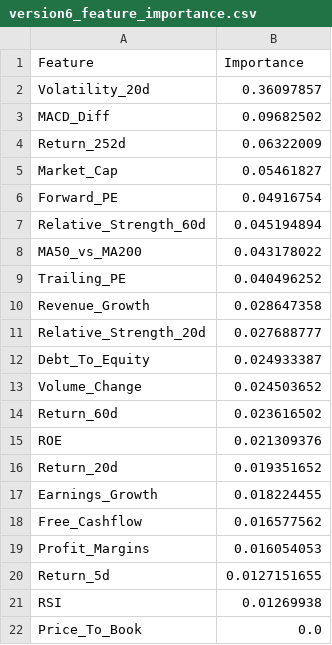
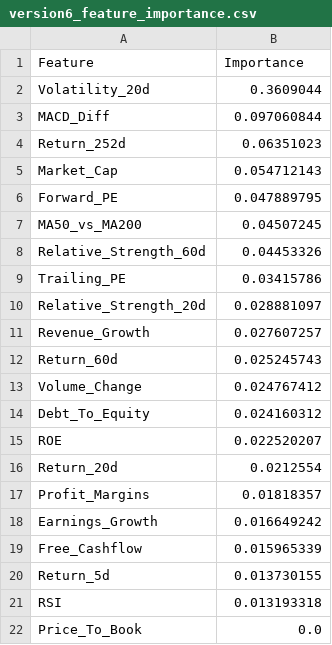
Before and after one commit to shrey001/Stock_prediction, a CSV file: version6_feature_importance.csv, drawn as a sheet.

```diff
--- a/version6_feature_importance.csv
+++ b/version6_feature_importance.csv
@@ -1,22 +1,22 @@
 Feature,Importance
-Volatility_20d,0.36097857
-MACD_Diff,0.09682502
-Return_252d,0.06322009
-Market_Cap,0.05461827
-Forward_PE,0.04916754
-Relative_Strength_60d,0.045194894
-MA50_vs_MA200,0.043178022
-Trailing_PE,0.040496252
-Revenue_Growth,0.028647358
-Relative_Strength_20d,0.027688777
-Debt_To_Equity,0.024933387
-Volume_Change,0.024503652
-Return_60d,0.023616502
-ROE,0.021309376
-Return_20d,0.019351652
-Earnings_Growth,0.018224455
-Free_Cashflow,0.016577562
-Profit_Margins,0.016054053
-Return_5d,0.0127151655
-RSI,0.01269938
+Volatility_20d,0.3609044
+MACD_Diff,0.097060844
+Return_252d,0.06351023
+Market_Cap,0.054712143
+Forward_PE,0.047889795
+MA50_vs_MA200,0.04507245
+Relative_Strength_60d,0.04453326
+Trailing_PE,0.03415786
+Relative_Strength_20d,0.028881097
+Revenue_Growth,0.027607257
+Return_60d,0.025245743
+Volume_Change,0.024767412
+Debt_To_Equity,0.024160312
+ROE,0.022520207
+Return_20d,0.0212554
+Profit_Margins,0.01818357
+Earnings_Growth,0.016649242
+Free_Cashflow,0.015965339
+Return_5d,0.013730155
+RSI,0.013193318
 Price_To_Book,0.0
```
Also changed, not shown: version6_diversified_portfolio.csv, 1 other file.
